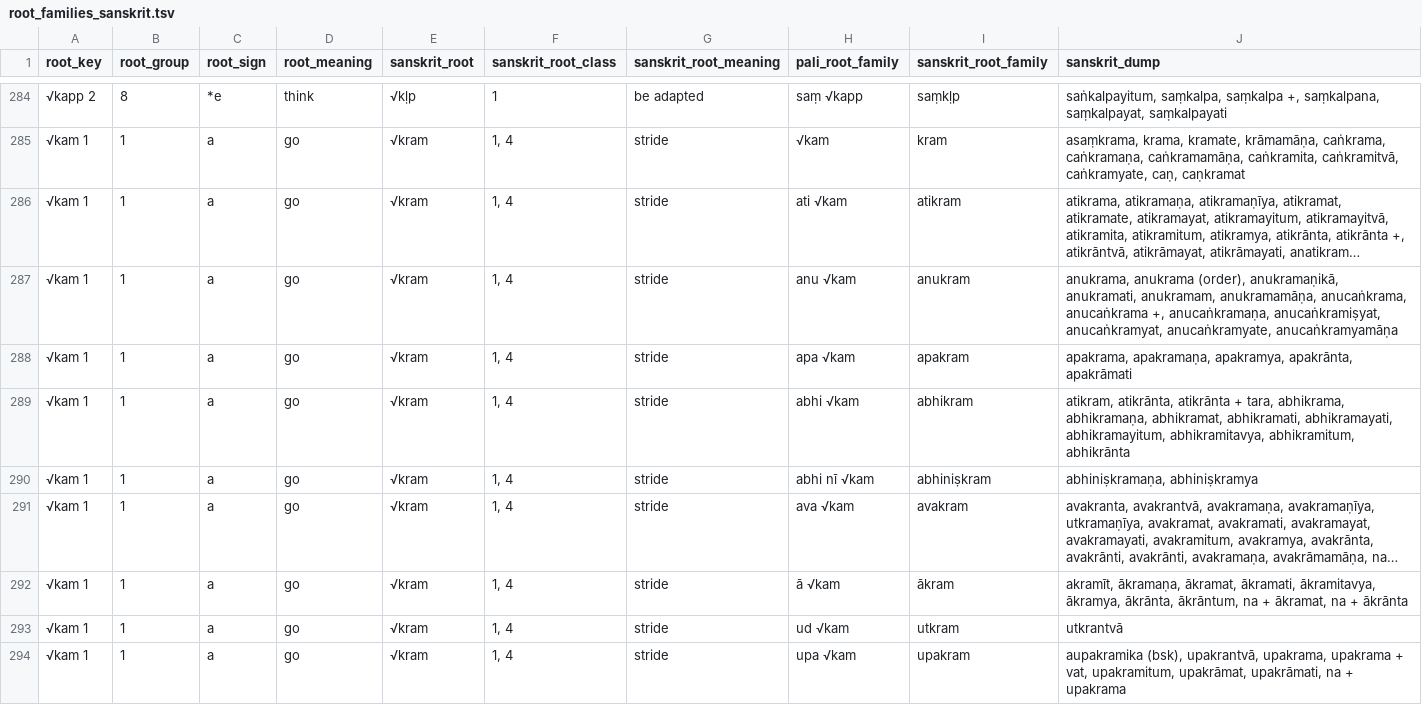
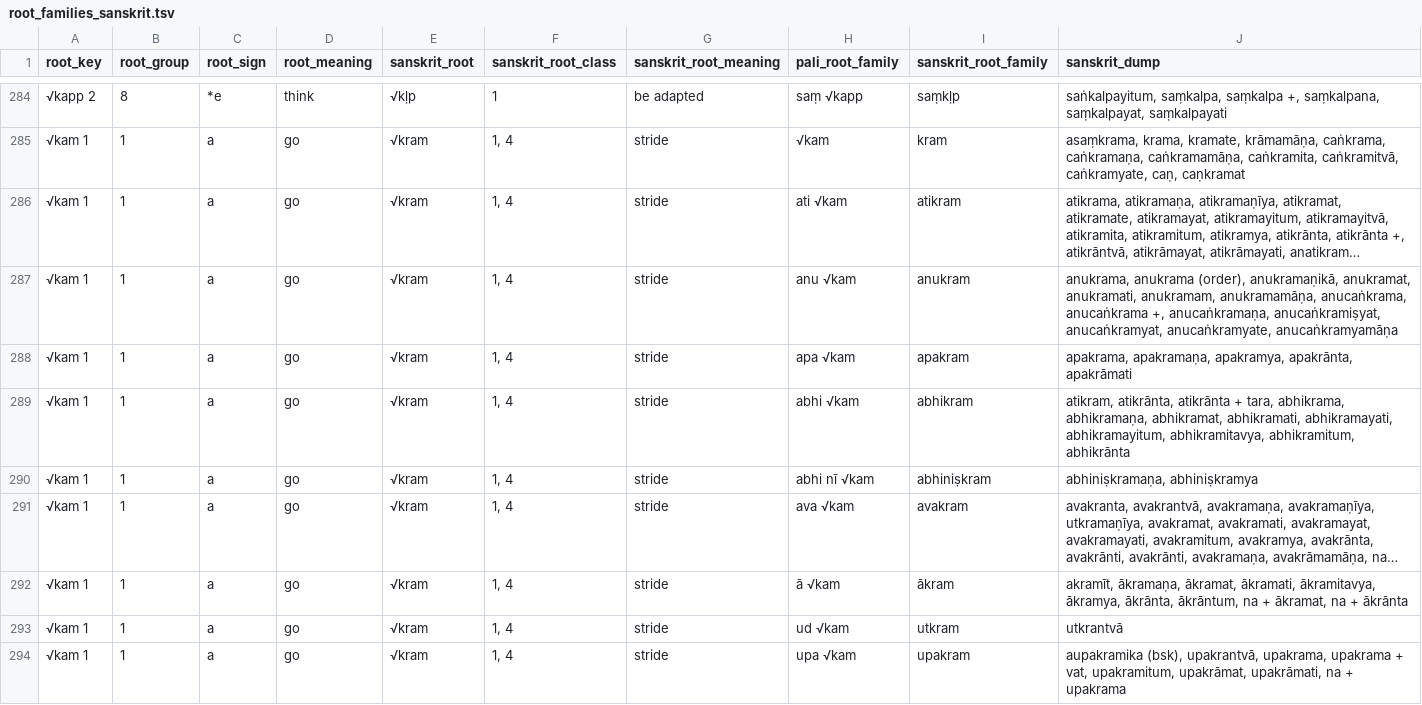
Before and after one commit to digitalpalidictionary/dpd-db, a TSV file: db/sanskrit/root_families_sanskrit.tsv, drawn as a sheet; only a part is shown, gaps mark what is left out; long unchanged cells end in …; the diff covers the shown part only; the diff names each change by its address in the sheet, - before the commit and + after, or states it on an @@ line.

```diff
--- a/db/sanskrit/root_families_sanskrit.tsv
+++ b/db/sanskrit/root_families_sanskrit.tsv
-J287 (sanskrit_dump): …(order), anukramaṇikā, anukramati, anukramam,…
+J287 (sanskrit_dump): …(order), anukramaṇikā, anukramat, anukramati, anukramam,…
```
Also changed, not shown: 1 added row and 6 edited cells elsewhere in this file, db_tests/db_tests_columns.tsv, shared_data/reference/abbreviations.tsv, 4 other files.
